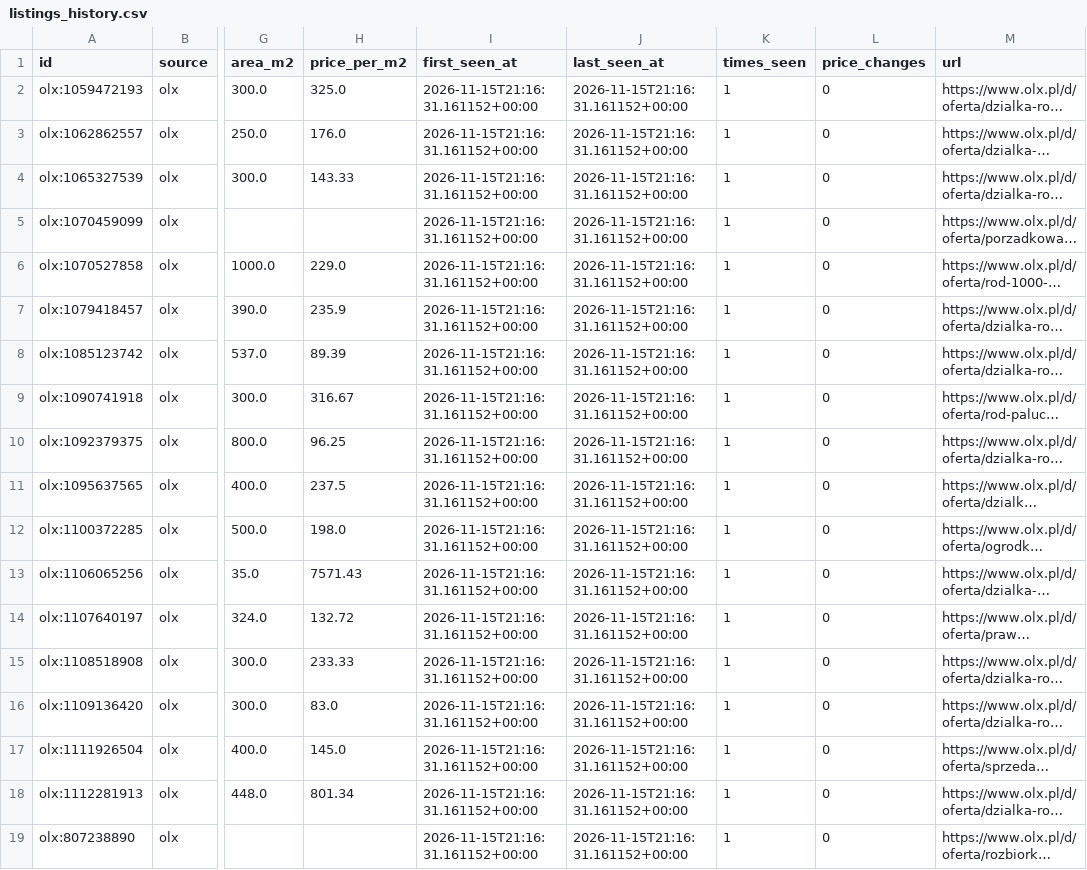
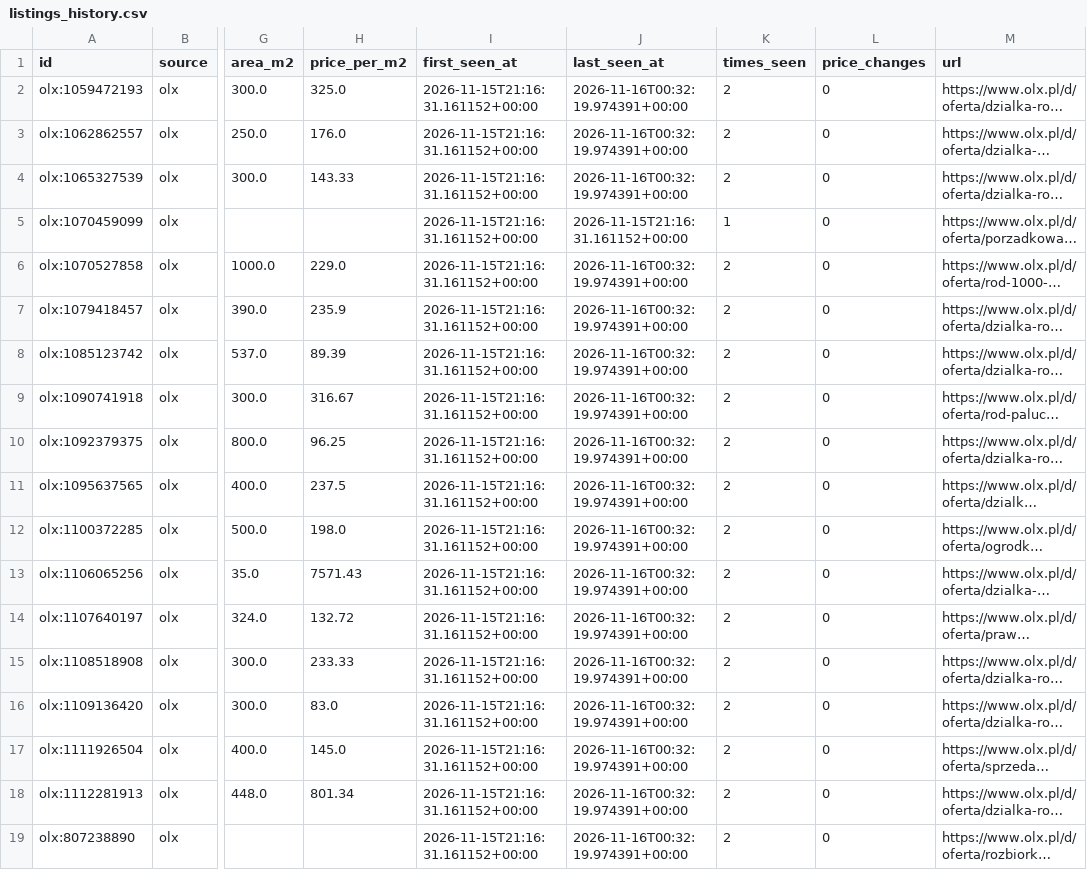
Before and after one commit to TheMioa/rod-warszawa-scanner, a CSV file: data/history/listings_history.csv, drawn as a sheet; only a part is shown, gaps mark what is left out; long unchanged cells end in …; the diff names each change by its address in the sheet, - before the commit and + after, or states it on an @@ line.

```diff
--- a/data/history/listings_history.csv
+++ b/data/history/listings_history.csv
-J2:J4 (last_seen_at): 2026-11-15T21:16:31.161152+00:00
+J2:J4 (last_seen_at): 2026-11-16T00:32:19.974391+00:00
-K2:K4 (times_seen): 1
+K2:K4 (times_seen): 2
-J6:J19 (last_seen_at): 2026-11-15T21:16:31.161152+00:00
+J6:J19 (last_seen_at): 2026-11-16T00:32:19.974391+00:00
-K6:K19 (times_seen): 1
+K6:K19 (times_seen): 2
```
Also changed, not shown: 3 other files.
